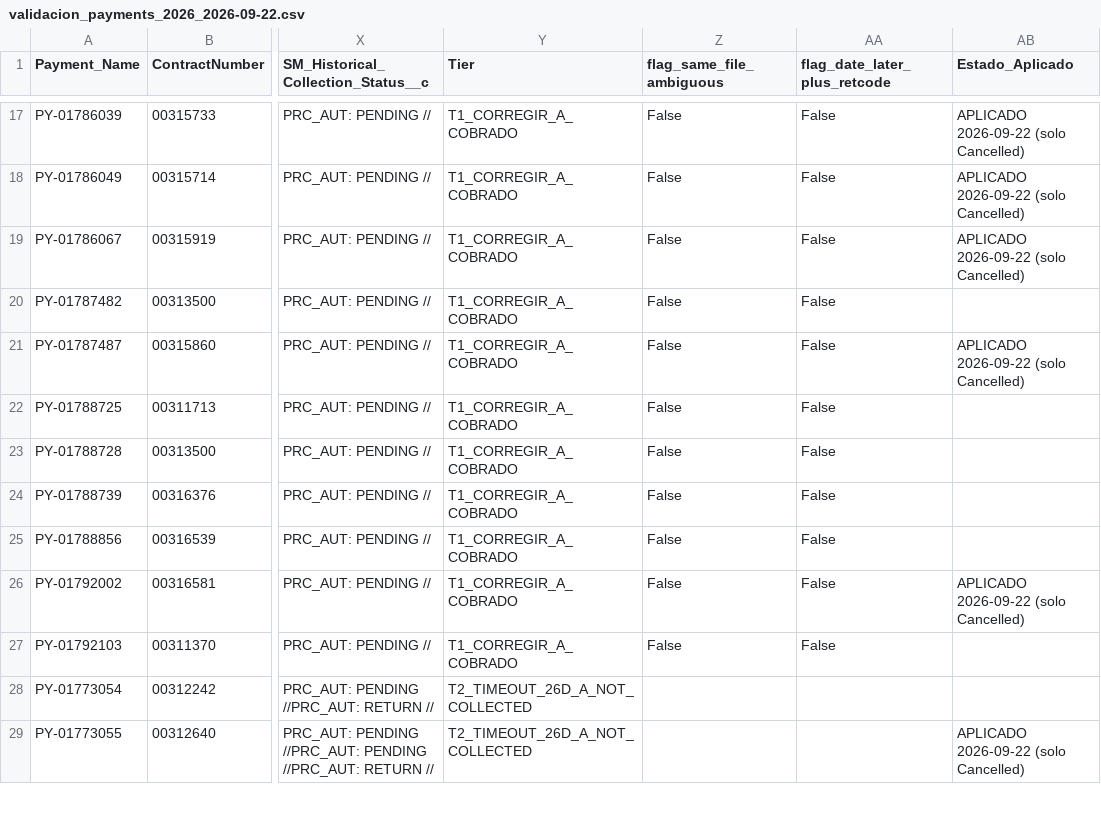
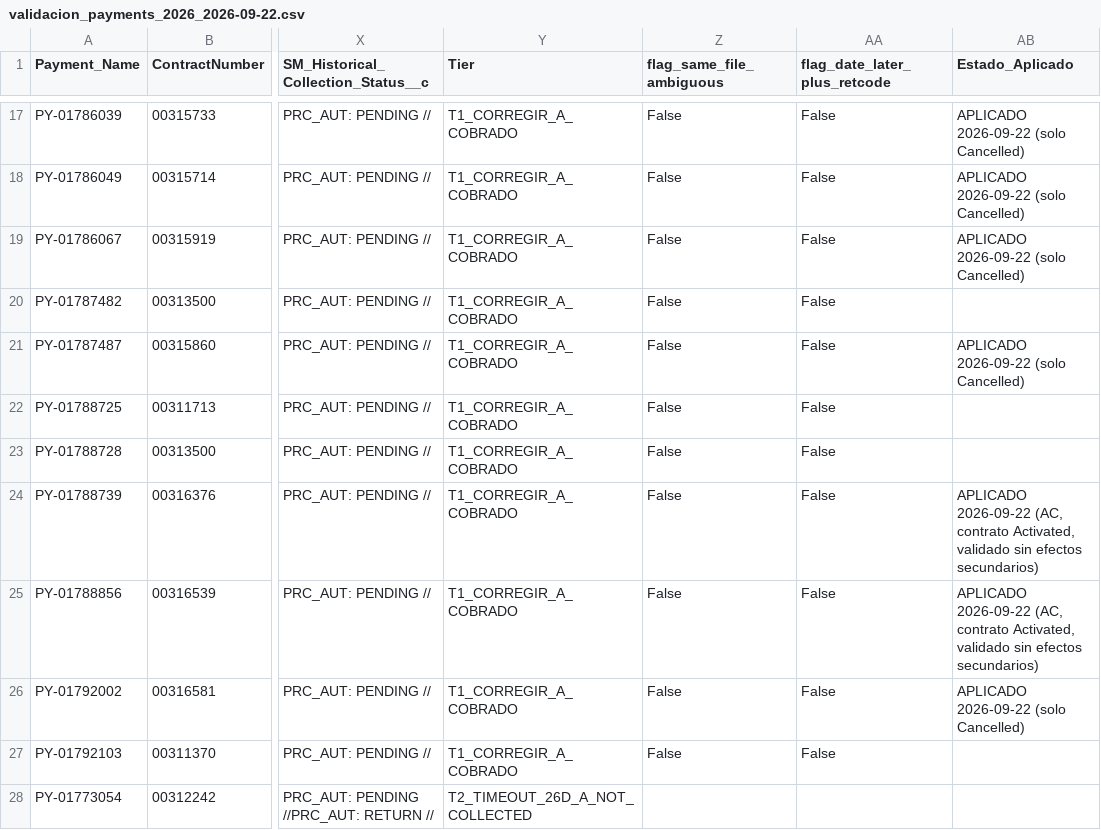
Before and after one commit to calopezp/SCRIPTS_LCS_2025, a CSV file: TEMP/validacion_payments_2026_2026-09-22.csv, drawn as a sheet; only a part is shown, gaps mark what is left out; the shorter side is filled out with more unchanged rows; the diff names each change by its address in the sheet, - before the commit and + after, or states it on an @@ line.

```diff
--- a/TEMP/validacion_payments_2026_2026-09-22.csv
+++ b/TEMP/validacion_payments_2026_2026-09-22.csv
-AB24:AB25 (Estado_Aplicado): (empty)
+AB24:AB25 (Estado_Aplicado): APLICADO 2026-09-22 (AC, contrato Activated, validado sin efectos secundarios)
```
Also changed, not shown: 3 other files.
